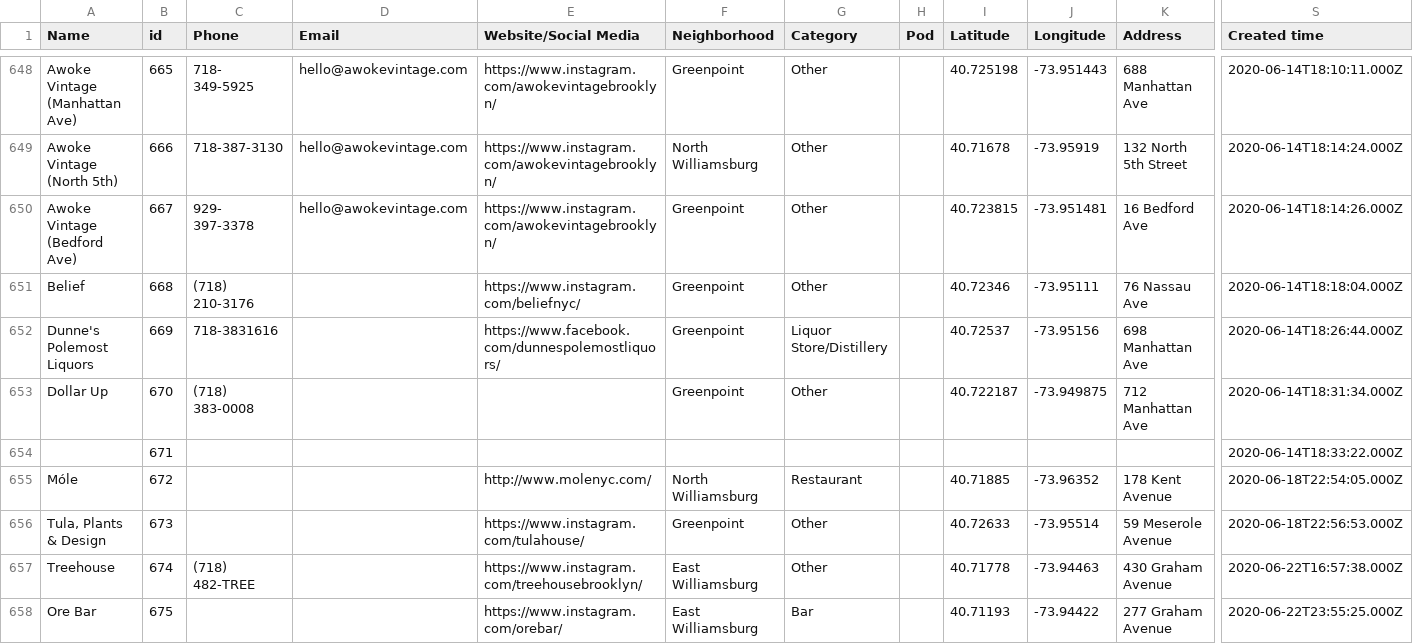
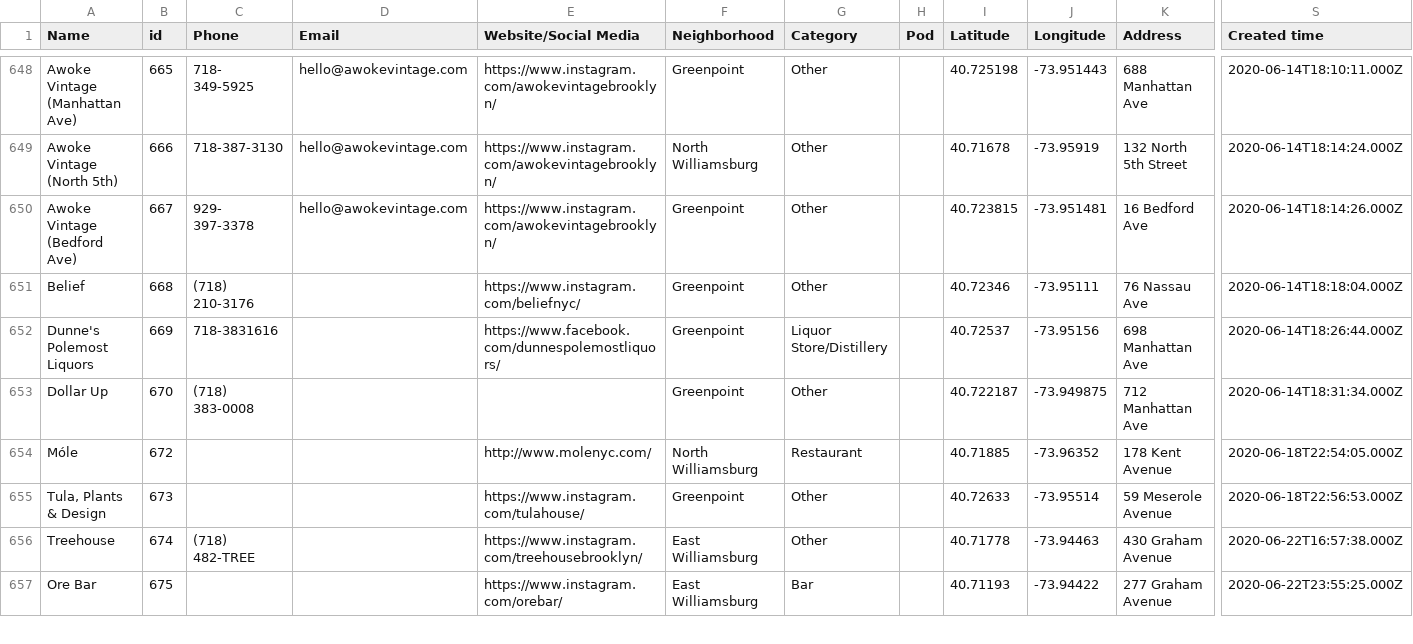
Before and after one commit to BetaNYC/open-business-directory, a CSV file: data/rows.csv, drawn as a sheet; only a part is shown, gaps mark what is left out; rows hold the shown columns only; the diff names each change by its address in the sheet, - before the commit and + after, or states it on an @@ line.

Commit message:
Update rows.csv

```diff
--- a/data/rows.csv
+++ b/data/rows.csv
-row 654:  | 671 |  |  |  |  |  |  |  |  |  | 2020-06-14T18:33:22.000Z
```
